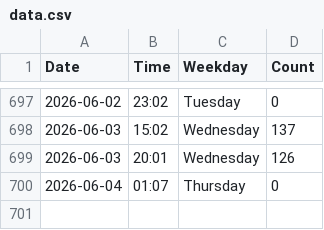
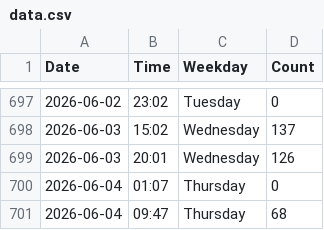
Before and after one commit to jennylyj/my-gym-tracker, a CSV file: data.csv, drawn as a sheet; only a part is shown, gaps mark what is left out; the diff names each change by its address in the sheet, - before the commit and + after, or states it on an @@ line.

```diff
--- a/data.csv
+++ b/data.csv
+row 701: 2026-06-04 | 09:47 | Thursday | 68
```
